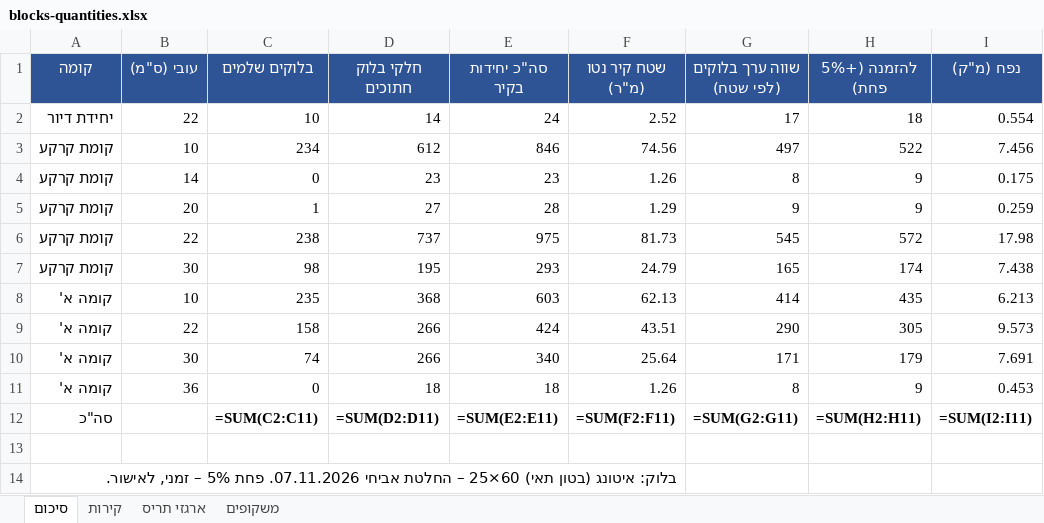
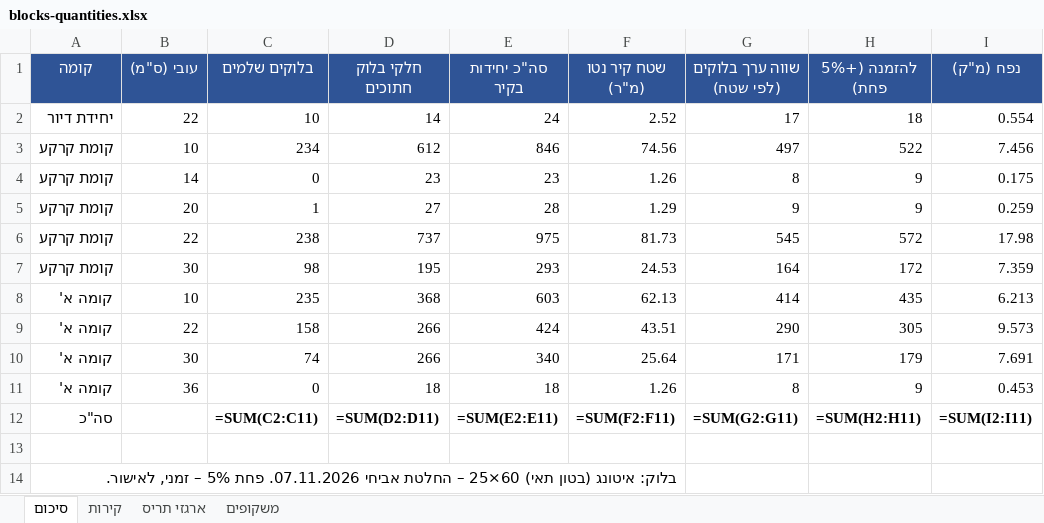
Before and after one commit to 123avihai-collab/House-3d, an Excel workbook: docs/quantities/blocks-quantities.xlsx, sheet סיכום, drawn as a sheet; values as stored, in another font and other column widths than the file's, no borders; formulas without a stored value are shown as written; the diff names each change by its address in the sheet, - before the commit and + after, or states it on an @@ line.

```diff
--- a/docs/quantities/blocks-quantities.xlsx (sheet סיכום)
+++ b/docs/quantities/blocks-quantities.xlsx (sheet סיכום)
-F7 (שטח קיר נטו (מ"ר)): 24.79
+F7 (שטח קיר נטו (מ"ר)): 24.53
-G7 (שווה ערך בלוקים (לפי שטח)): 165
+G7 (שווה ערך בלוקים (לפי שטח)): 164
-H7 (להזמנה (+5% פחת)): 174
+H7 (להזמנה (+5% פחת)): 172
-I7 (נפח (מ"ק)): 7.438
+I7 (נפח (מ"ק)): 7.359
```
Also changed, not shown: sheet ארגזי תריס, sheet קירות, 18 other files.
